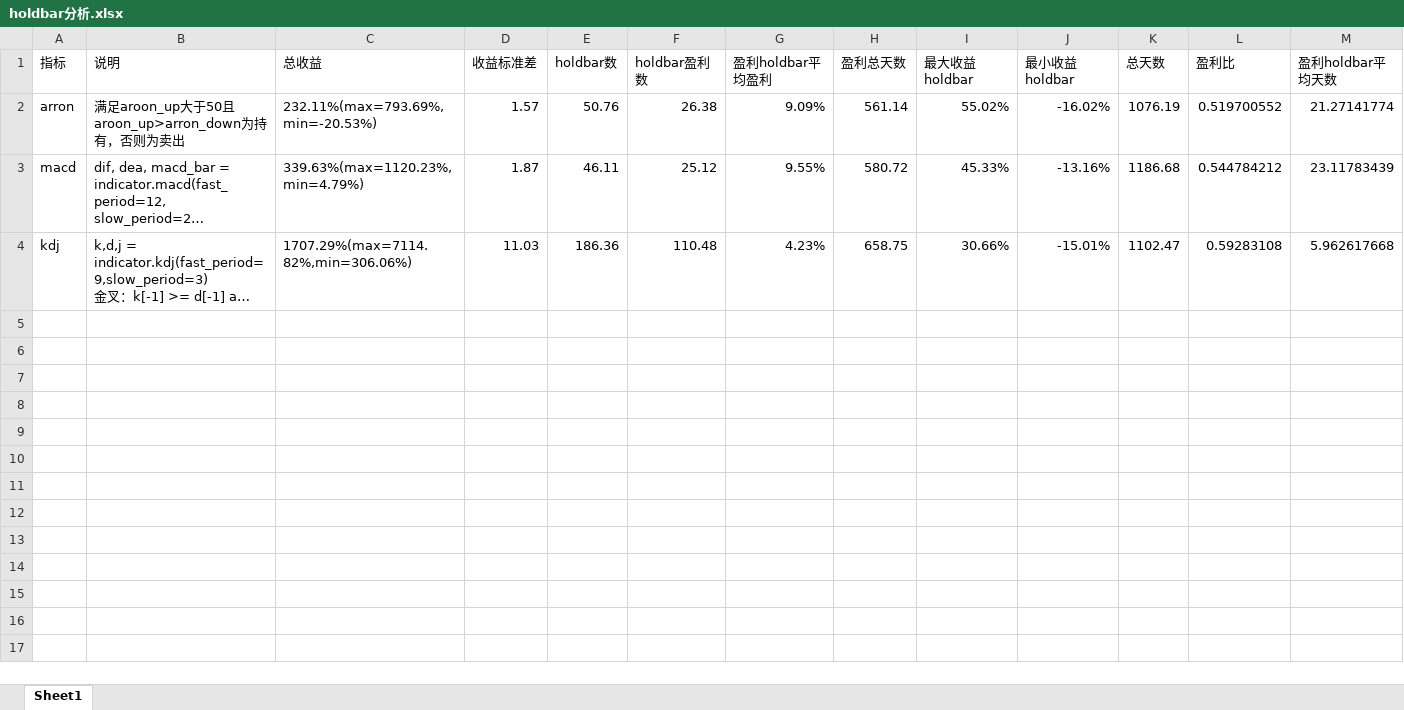
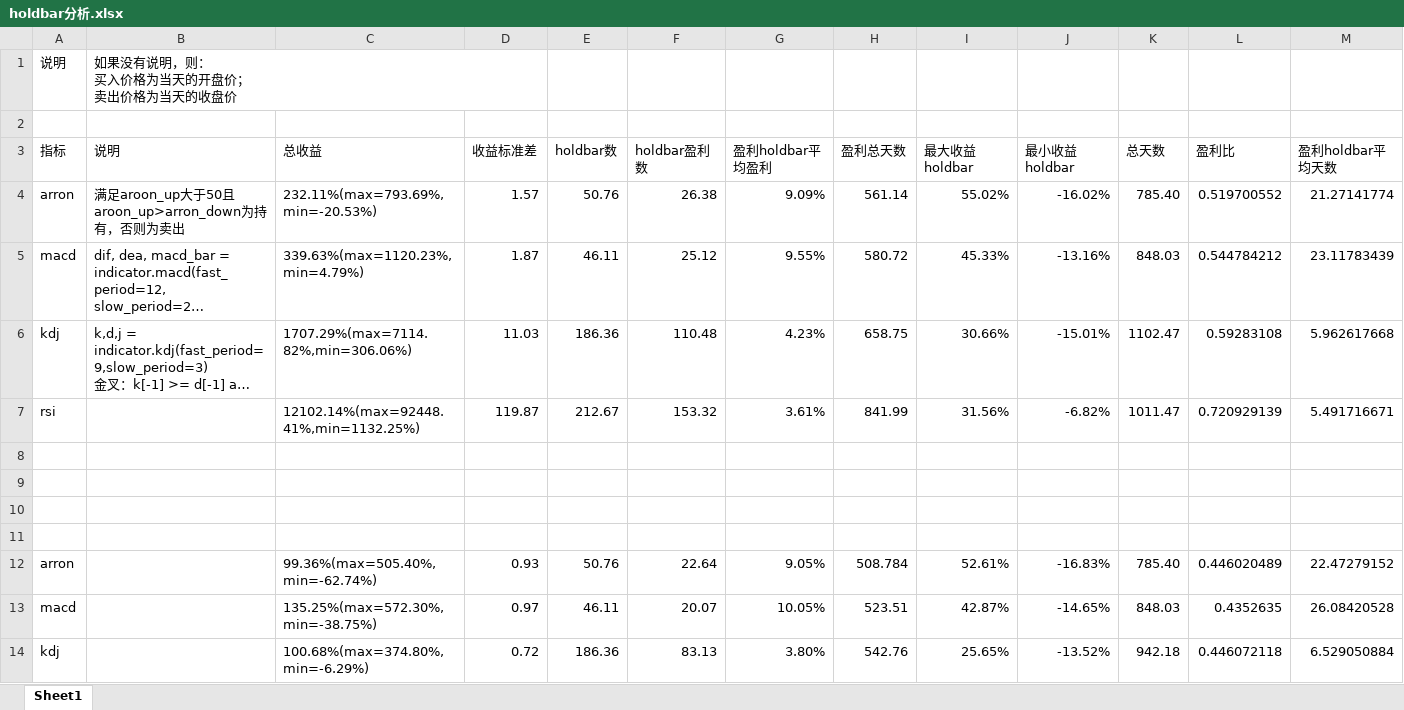
Before and after one commit to lokier/earnmi, an Excel workbook: vnpy/earnmi_demo/strategy_demo/holdbars/holdbar分析.xlsx, sheet Sheet1, drawn as a sheet; long unchanged cells end in …; values as stored, in another font and other column widths than the file's, no borders; addresses are those after the commit; ↵ is a line break in a cell; the diff names each change by its address in the sheet, - before the commit and + after, or states it on an @@ line.

```diff
--- a/vnpy/earnmi_demo/strategy_demo/holdbars/holdbar分析.xlsx (sheet Sheet1)
+++ b/vnpy/earnmi_demo/strategy_demo/holdbars/holdbar分析.xlsx (sheet Sheet1)
+row 1: 说明 | 如果没有说明，则： ↵ 买入价格为当天的开盘价； ↵ 卖出价格为当天的收盘价
+row 2: (empty)
-K4 (总天数): 1076.19
+K4 (总天数): 785.40
-K5 (总天数): 1186.68
+K5 (总天数): 848.03
+row 7: rsi |  | 12102.14%(max=92448.41%,min=1132.25%) | 119.87 | 212.67 | 153.32 | 3.61% | 841.99 | 31.56% | -6.82% | 1011.47 | 0.720929139 | 5.491716671
+row 8: (empty)
+row 9: (empty)
+row 10: (empty)
+row 11: (empty)
+row 12: arron |  | 99.36%(max=505.40%,min=-62.74%) | 0.93 | 50.76 | 22.64 | 9.05% | 508.784 | 52.61% | -16.83% | 785.40 | 0.446020489 | 22.47279152
+row 13: macd |  | 135.25%(max=572.30%,min=-38.75%) | 0.97 | 46.11 | 20.07 | 10.05% | 523.51 | 42.87% | -14.65% | 848.03 | 0.4352635 | 26.08420528
+row 14: kdj |  | 100.68%(max=374.80%,min=-6.29%) | 0.72 | 186.36 | 83.13 | 3.80% | 542.76 | 25.65% | -13.52% | 942.18 | 0.446072118 | 6.529050884
```
Also changed, not shown: formulas that keep their value, 7 other files.
